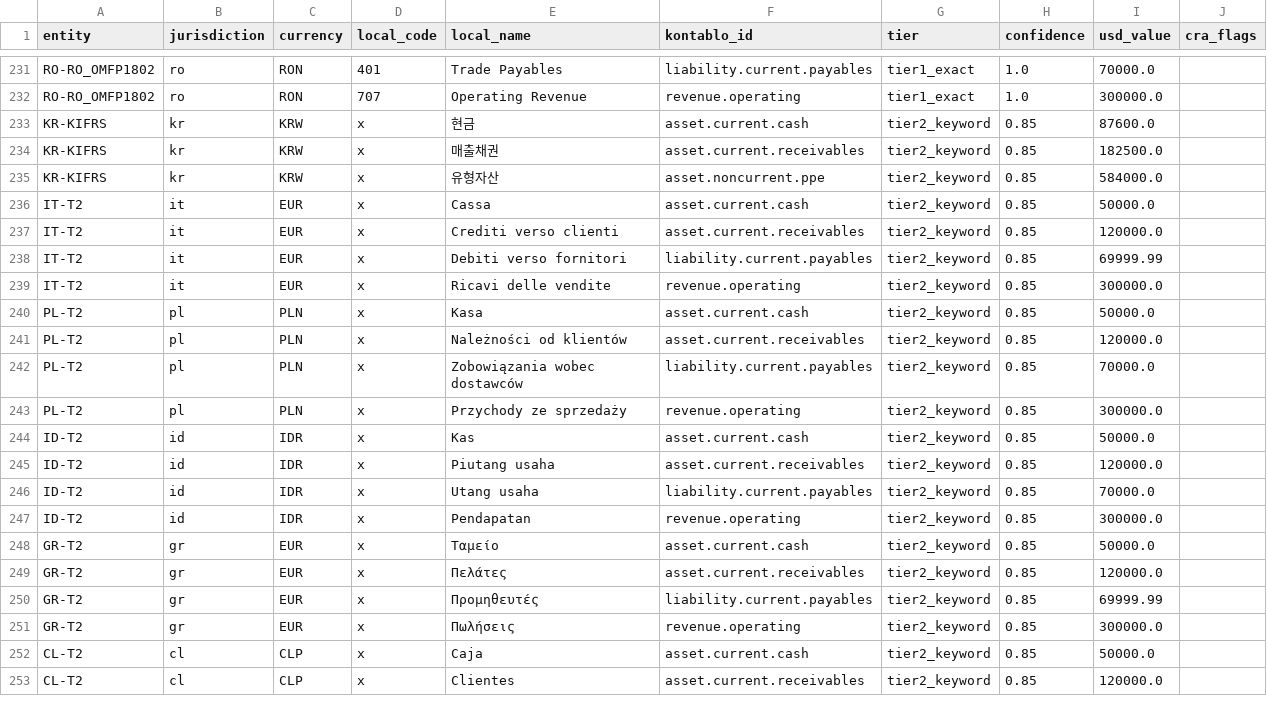
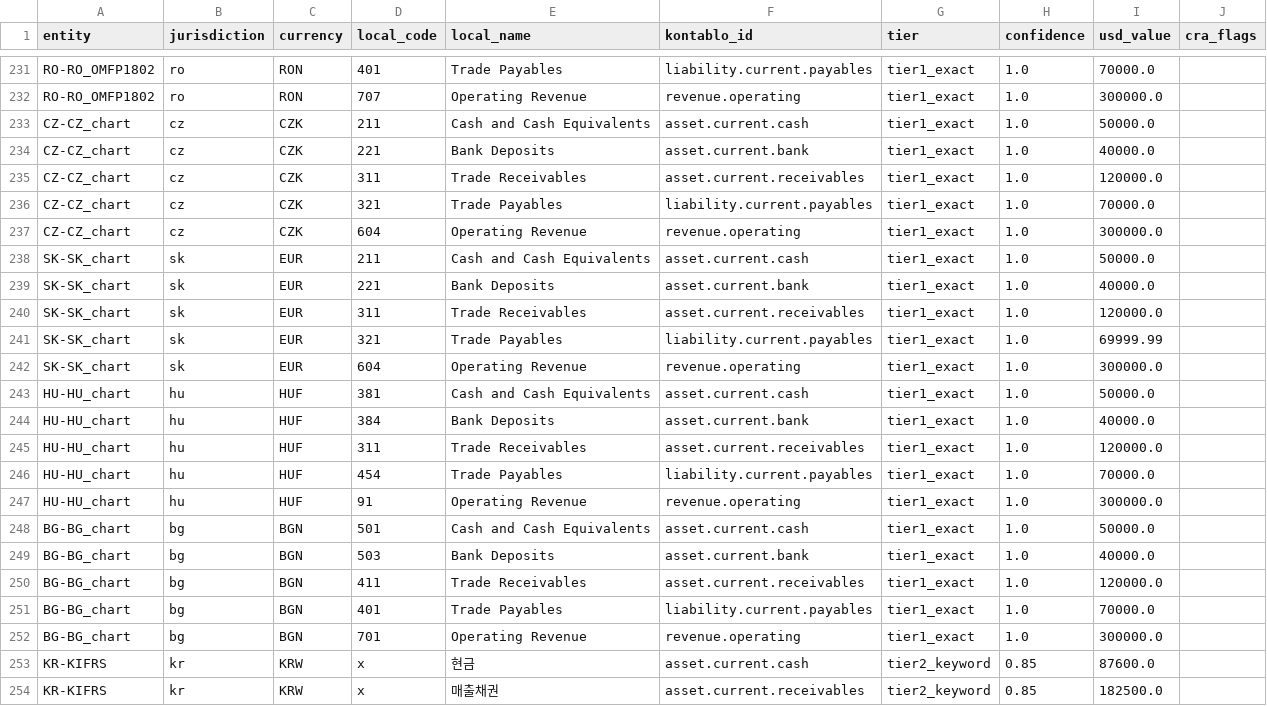
Before and after one commit to ChristianLuciani/accounting-esperanto, a CSV file: research/experiments/consolidation_v2/per_entry.csv, drawn as a sheet; only a part is shown, gaps mark what is left out; the shorter side is filled out with more unchanged rows; the diff names each change by its address in the sheet, - before the commit and + after, or states it on an @@ line.

```diff
--- a/research/experiments/consolidation_v2/per_entry.csv
+++ b/research/experiments/consolidation_v2/per_entry.csv
+row 233: CZ-CZ_chart | cz | CZK | 211 | Cash and Cash Equivalents | asset.current.cash | tier1_exact | 1.0 | 50000.0
+row 234: CZ-CZ_chart | cz | CZK | 221 | Bank Deposits | asset.current.bank | tier1_exact | 1.0 | 40000.0
+row 235: CZ-CZ_chart | cz | CZK | 311 | Trade Receivables | asset.current.receivables | tier1_exact | 1.0 | 120000.0
+row 236: CZ-CZ_chart | cz | CZK | 321 | Trade Payables | liability.current.payables | tier1_exact | 1.0 | 70000.0
+row 237: CZ-CZ_chart | cz | CZK | 604 | Operating Revenue | revenue.operating | tier1_exact | 1.0 | 300000.0
+row 238: SK-SK_chart | sk | EUR | 211 | Cash and Cash Equivalents | asset.current.cash | tier1_exact | 1.0 | 50000.0
+row 239: SK-SK_chart | sk | EUR | 221 | Bank Deposits | asset.current.bank | tier1_exact | 1.0 | 40000.0
+row 240: SK-SK_chart | sk | EUR | 311 | Trade Receivables | asset.current.receivables | tier1_exact | 1.0 | 120000.0
+row 241: SK-SK_chart | sk | EUR | 321 | Trade Payables | liability.current.payables | tier1_exact | 1.0 | 69999.99
+row 242: SK-SK_chart | sk | EUR | 604 | Operating Revenue | revenue.operating | tier1_exact | 1.0 | 300000.0
+row 243: HU-HU_chart | hu | HUF | 381 | Cash and Cash Equivalents | asset.current.cash | tier1_exact | 1.0 | 50000.0
+row 244: HU-HU_chart | hu | HUF | 384 | Bank Deposits | asset.current.bank | tier1_exact | 1.0 | 40000.0
+row 245: HU-HU_chart | hu | HUF | 311 | Trade Receivables | asset.current.receivables | tier1_exact | 1.0 | 120000.0
+row 246: HU-HU_chart | hu | HUF | 454 | Trade Payables | liability.current.payables | tier1_exact | 1.0 | 70000.0
+row 247: HU-HU_chart | hu | HUF | 91 | Operating Revenue | revenue.operating | tier1_exact | 1.0 | 300000.0
+row 248: BG-BG_chart | bg | BGN | 501 | Cash and Cash Equivalents | asset.current.cash | tier1_exact | 1.0 | 50000.0
+row 249: BG-BG_chart | bg | BGN | 503 | Bank Deposits | asset.current.bank | tier1_exact | 1.0 | 40000.0
+row 250: BG-BG_chart | bg | BGN | 411 | Trade Receivables | asset.current.receivables | tier1_exact | 1.0 | 120000.0
+row 251: BG-BG_chart | bg | BGN | 401 | Trade Payables | liability.current.payables | tier1_exact | 1.0 | 70000.0
+row 252: BG-BG_chart | bg | BGN | 701 | Operating Revenue | revenue.operating | tier1_exact | 1.0 | 300000.0
```
Also changed, not shown: 8 other files.
